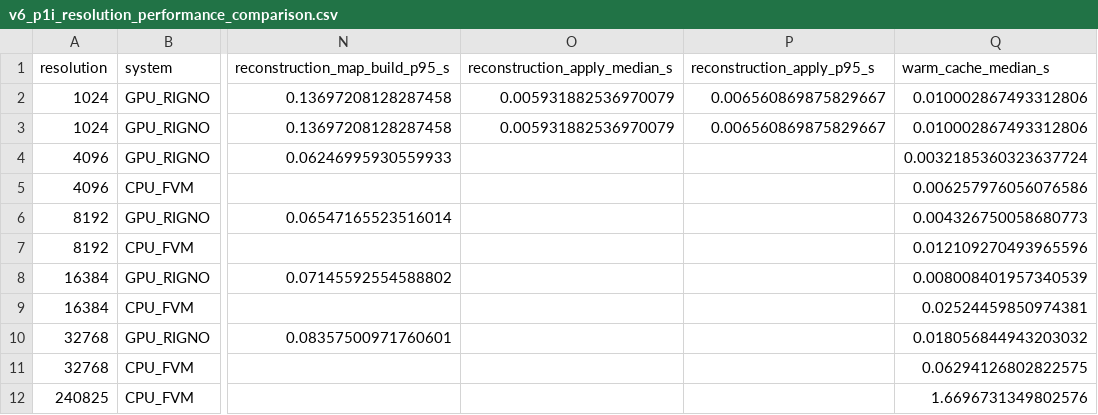
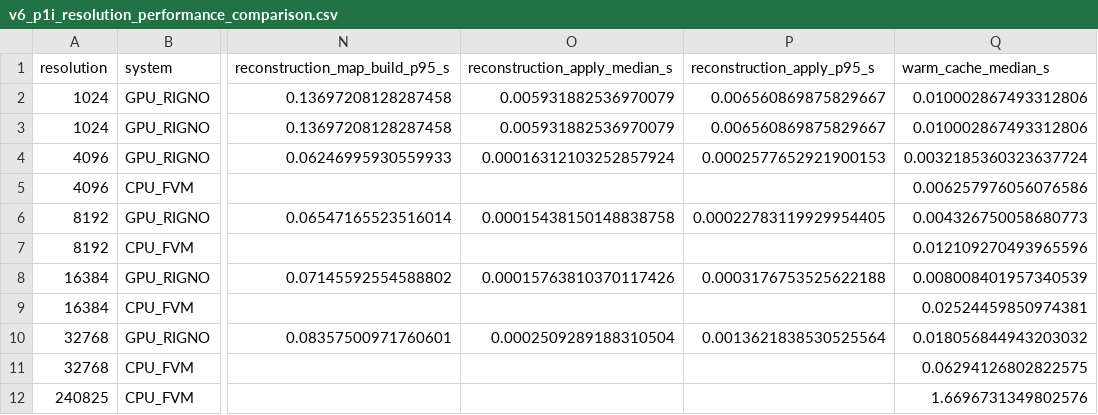
Before and after one commit to 133754144/heat3d-ic, a CSV file: docs/v6_p1i_resolution_performance_comparison.csv, drawn as a sheet; only a part is shown, gaps mark what is left out; the diff names each change by its address in the sheet, - before the commit and + after, or states it on an @@ line.

Commit message:
Freeze P1i resolution performance comparison

```diff
--- a/docs/v6_p1i_resolution_performance_comparison.csv
+++ b/docs/v6_p1i_resolution_performance_comparison.csv
-O4 (reconstruction_apply_median_s): (empty)
+O4 (reconstruction_apply_median_s): 0.00016312103252857924
-P4 (reconstruction_apply_p95_s): (empty)
+P4 (reconstruction_apply_p95_s): 0.0002577652921900153
-O6 (reconstruction_apply_median_s): (empty)
+O6 (reconstruction_apply_median_s): 0.00015438150148838758
-P6 (reconstruction_apply_p95_s): (empty)
+P6 (reconstruction_apply_p95_s): 0.00022783119929954405
-O8 (reconstruction_apply_median_s): (empty)
+O8 (reconstruction_apply_median_s): 0.00015763810370117426
-P8 (reconstruction_apply_p95_s): (empty)
+P8 (reconstruction_apply_p95_s): 0.0003176753525622188
-O10 (reconstruction_apply_median_s): (empty)
+O10 (reconstruction_apply_median_s): 0.0002509289188310504
-P10 (reconstruction_apply_p95_s): (empty)
+P10 (reconstruction_apply_p95_s): 0.0013621838530525564
```
Also changed, not shown: 6 other files.
